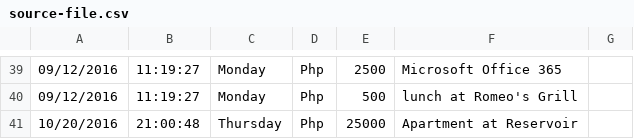
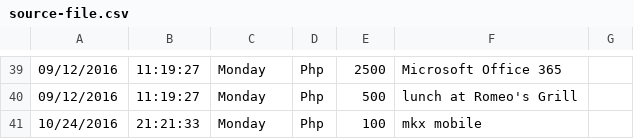
Before and after one commit to jaconstantin/ExpenseTrackerProject, a CSV file: update/source-file.csv, drawn as a sheet; only a part is shown, gaps mark what is left out; removed rows and columns are numbered as before the commit, all else as after; the diff names each change by its address in the sheet, - before the commit and + after, or states it on an @@ line.

```diff
--- a/update/source-file.csv
+++ b/update/source-file.csv
-row 41: 10/20/2016 | 21:00:48 | Thursday | Php | 25000 | Apartment at Reservoir
+row 41: 10/24/2016 | 21:21:33 | Monday | Php | 100 | mkx mobile
```
Also changed, not shown: update/source-file-credit.csv, 10 other files.
